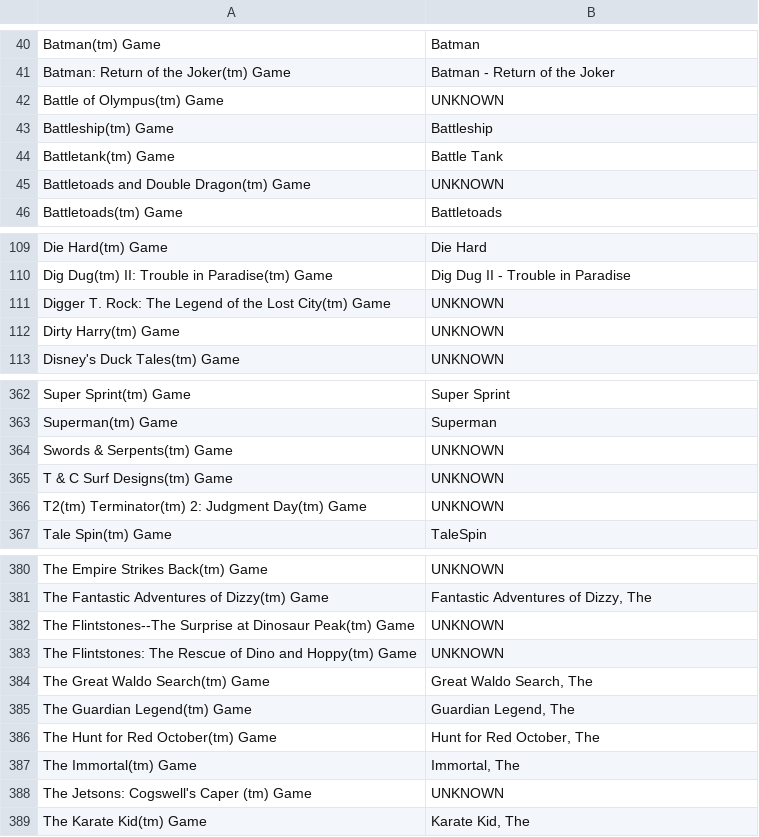
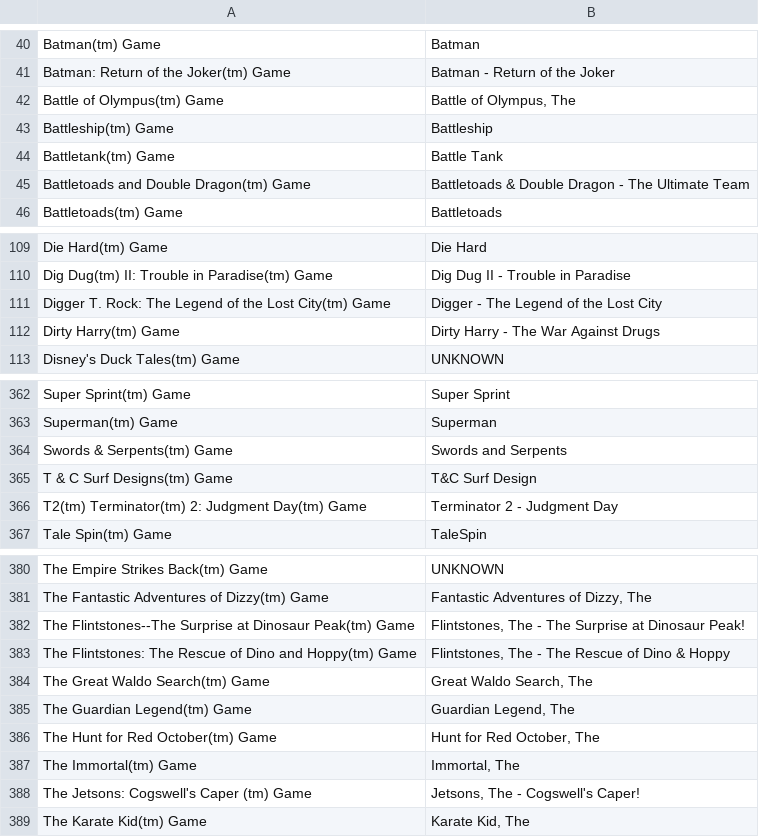
Before and after one commit to shellreef/gones, a CSV file: genie/galoob/gg2gn.csv, drawn as a sheet; only a part is shown, gaps mark what is left out; the diff covers the shown part only.

```diff
--- a/genie/galoob/gg2gn.csv
+++ b/genie/galoob/gg2gn.csv
@@ -41,6 +41,6 @@ Batman(tm) Game	Batman
 Batman: Return of the Joker(tm) Game	Batman - Return of the Joker
-Battle of Olympus(tm) Game	UNKNOWN
+Battle of Olympus(tm) Game	Battle of Olympus, The
 Battleship(tm) Game	Battleship
 Battletank(tm) Game	Battle Tank
-Battletoads and Double Dragon(tm) Game	UNKNOWN
+Battletoads and Double Dragon(tm) Game	Battletoads & Double Dragon - The Ultimate Team
 Battletoads(tm) Game	Battletoads
@@ -110,4 +110,4 @@ Die Hard(tm) Game	Die Hard
 Dig Dug(tm) II: Trouble in Paradise(tm) Game	Dig Dug II - Trouble in Paradise
-Digger T. Rock: The Legend of the Lost City(tm) Game	UNKNOWN
-Dirty Harry(tm) Game	UNKNOWN
+Digger T. Rock: The Legend of the Lost City(tm) Game	Digger - The Legend of the Lost City
+Dirty Harry(tm) Game	Dirty Harry - The War Against Drugs
 Disney's Duck Tales(tm) Game	UNKNOWN
@@ -363,5 +363,5 @@ Super Sprint(tm) Game	Super Sprint
 Superman(tm) Game	Superman
-Swords & Serpents(tm) Game	UNKNOWN
-T & C Surf Designs(tm) Game	UNKNOWN
-T2(tm) Terminator(tm) 2: Judgment Day(tm) Game	UNKNOWN
+Swords & Serpents(tm) Game	Swords and Serpents
+T & C Surf Designs(tm) Game	T&C Surf Design
+T2(tm) Terminator(tm) 2: Judgment Day(tm) Game	Terminator 2 - Judgment Day
 Tale Spin(tm) Game	TaleSpin
@@ -381,4 +381,4 @@ The Empire Strikes Back(tm) Game	UNKNOWN
 The Fantastic Adventures of Dizzy(tm) Game	Fantastic Adventures of Dizzy, The
-The Flintstones--The Surprise at Dinosaur Peak(tm) Game	UNKNOWN
-The Flintstones: The Rescue of Dino and Hoppy(tm) Game	UNKNOWN
+The Flintstones--The Surprise at Dinosaur Peak(tm) Game	Flintstones, The - The Surprise at Dinosaur Peak!
+The Flintstones: The Rescue of Dino and Hoppy(tm) Game	Flintstones, The - The Rescue of Dino & Hoppy
 The Great Waldo Search(tm) Game	Great Waldo Search, The
@@ -387,3 +387,3 @@ The Hunt for Red October(tm) Game	Hunt for Red October, The
 The Immortal(tm) Game	Immortal, The
-The Jetsons: Cogswell's Caper (tm) Game	UNKNOWN
+The Jetsons: Cogswell's Caper (tm) Game	Jetsons, The - Cogswell's Caper!
 The Karate Kid(tm) Game	Karate Kid, The
```
Also changed, not shown: 50 edited cells elsewhere in this file, 1 other file.
